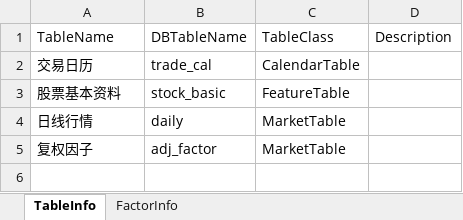
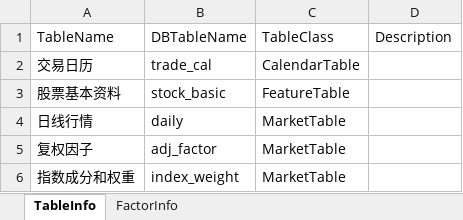
Before and after one commit to Scorpi000/QuantStudio, an Excel workbook: Resource/TushareDBInfo.xlsx, sheet TableInfo, drawn as a sheet; values as stored, in another font and other column widths than the file's, no borders; the diff names each change by its address in the sheet, - before the commit and + after, or states it on an @@ line.

```diff
--- a/Resource/TushareDBInfo.xlsx (sheet TableInfo)
+++ b/Resource/TushareDBInfo.xlsx (sheet TableInfo)
+row 6: 指数成分和权重 | index_weight | MarketTable
```
Also changed, not shown: sheet FactorInfo, 1 other file.
